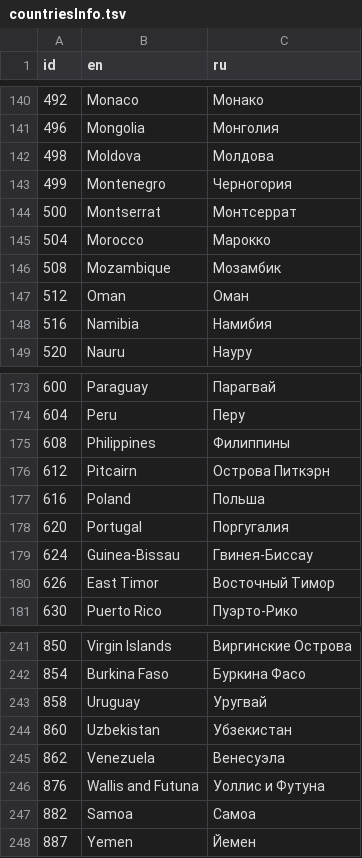
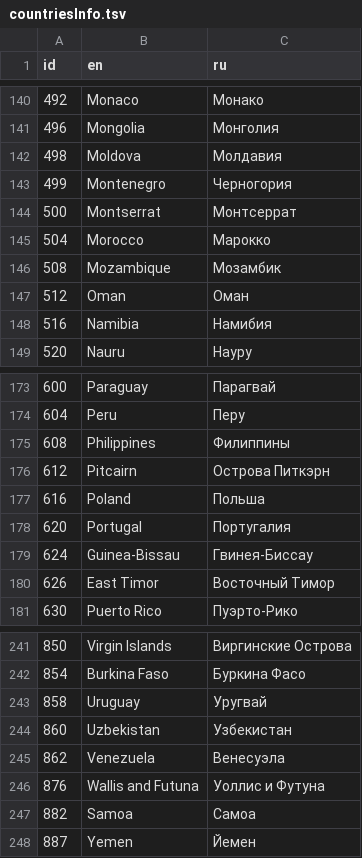
Before and after one commit to khsdf404/riverwood, a TSV file: src/countriesInfo.tsv, drawn as a sheet; only a part is shown, gaps mark what is left out.

```diff
--- a/src/countriesInfo.tsv
+++ b/src/countriesInfo.tsv
@@ -141,3 +141,3 @@ id	en	ru
 496	Mongolia	Монголия
-498	Moldova	Молдова
+498	Moldova	Молдавия
 499	Montenegro	Черногория
@@ -177,3 +177,3 @@ id	en	ru
 616	Poland	Польша
-620	Portugal	Поргугалия
+620	Portugal	Португалия
 624	Guinea-Bissau	Гвинея-Биссау
@@ -243,3 +243,3 @@ id	en	ru
 858	Uruguay	Уругвай
-860	Uzbekistan	Убзекистан
+860	Uzbekistan	Узбекистан
 862	Venezuela	Венесуэла
```
Also changed, not shown: 7 other files.
